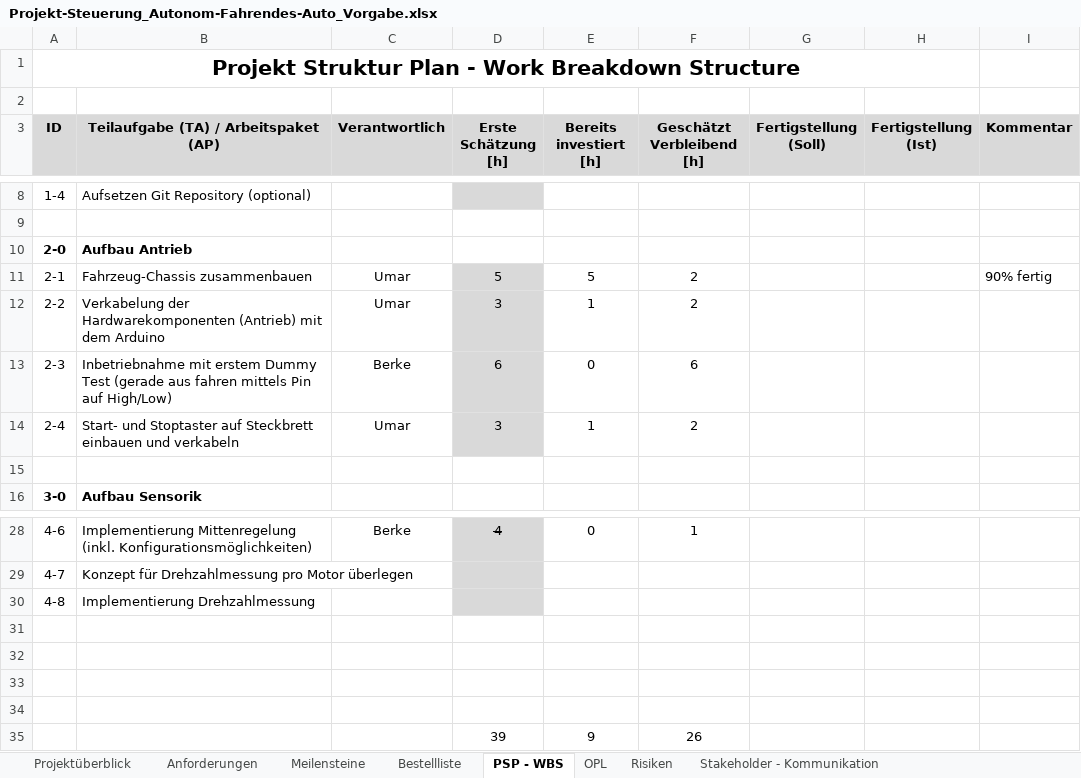
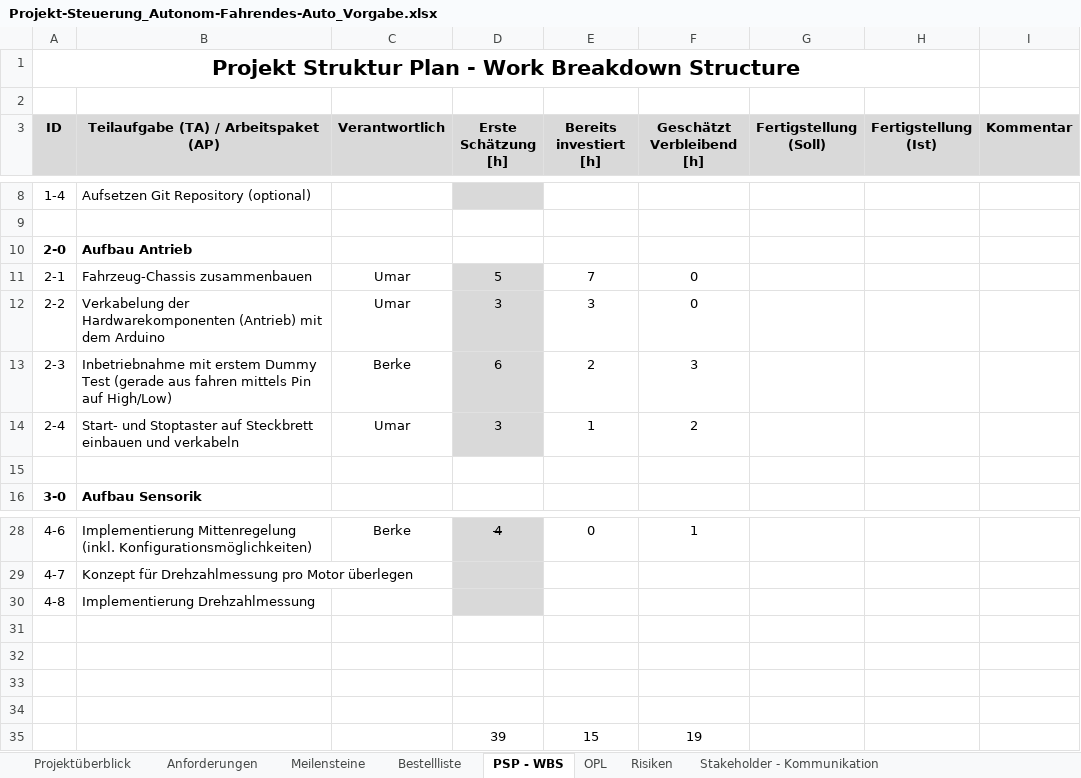
Before and after one commit to jahnhtl/group-09, an Excel workbook: Projekt-Steuerung_Autonom-Fahrendes-Auto_Vorgabe.xlsx, sheet PSP - WBS, drawn as a sheet; only a part is shown, gaps mark what is left out; values as stored, in another font and other column widths than the file's, no borders; removed rows and columns are numbered as before the commit, all else as after; the diff names each change by its address in the sheet, - before the commit and + after, or states it on an @@ line.

Commit message:
Fertigstellungaufbau des Grundgerüsts des Fahrzeuges und halbwegs erfolgreiche Testung des Codes

```diff
--- a/Projekt-Steuerung_Autonom-Fahrendes-Auto_Vorgabe.xlsx (sheet PSP - WBS)
+++ b/Projekt-Steuerung_Autonom-Fahrendes-Auto_Vorgabe.xlsx (sheet PSP - WBS)
-E11 (Bereits investiert [h]): 5
+E11 (Bereits investiert [h]): 7
-F11:F12 (Geschätzt Verbleibend [h]): 2
+F11:F12 (Geschätzt Verbleibend [h]): 0
-I11 (Kommentar): 90% fertig
+I11 (Kommentar): (empty)
-E12 (Bereits investiert [h]): 1
+E12 (Bereits investiert [h]): 3
-E13 (Bereits investiert [h]): 0
+E13 (Bereits investiert [h]): 2
-F13 (Geschätzt Verbleibend [h]): 6
+F13 (Geschätzt Verbleibend [h]): 3
-row 35:  |  |  | 39 | 9 | 26
+row 35:  |  |  | 39 | 15 | 19
```
Also changed, not shown: sheet Arbeitstagebuch_Name.
